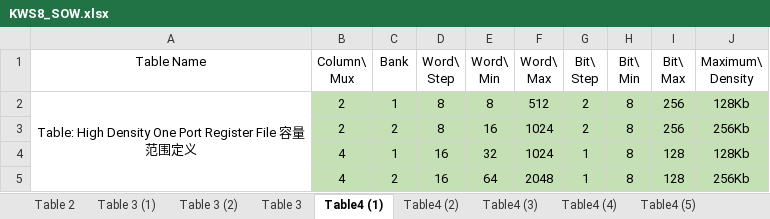
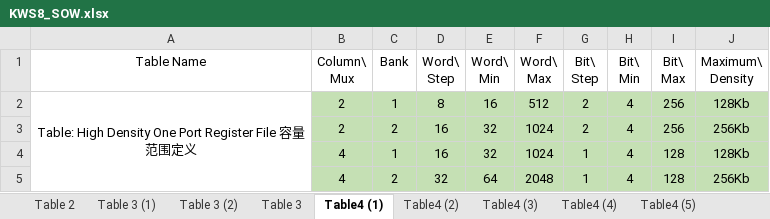
Before and after one commit to sheyiqi/MD_Group, an Excel workbook: Template/KWS8_SOW.xlsx, sheet Table4 (1), drawn as a sheet; values as stored, in another font and other column widths than the file's, no borders; the diff names each change by its address in the sheet, - before the commit and + after, or states it on an @@ line.

Commit message:
update range table

```diff
--- a/Template/KWS8_SOW.xlsx (sheet Table4 (1))
+++ b/Template/KWS8_SOW.xlsx (sheet Table4 (1))
-E2 (Word\ Min): 8
+E2 (Word\ Min): 16
-H2:H5 (Bit\ Min): 8
+H2:H5 (Bit\ Min): 4
-D3 (Word\ Step): 8
+D3 (Word\ Step): 16
-E3 (Word\ Min): 16
+E3 (Word\ Min): 32
-D5 (Word\ Step): 16
+D5 (Word\ Step): 32
```
Also changed, not shown: sheet Table4 (7), sheet Table4 (4), sheet Table 7, sheet Table4 (5), sheet Table4 (3), 3 other files.
